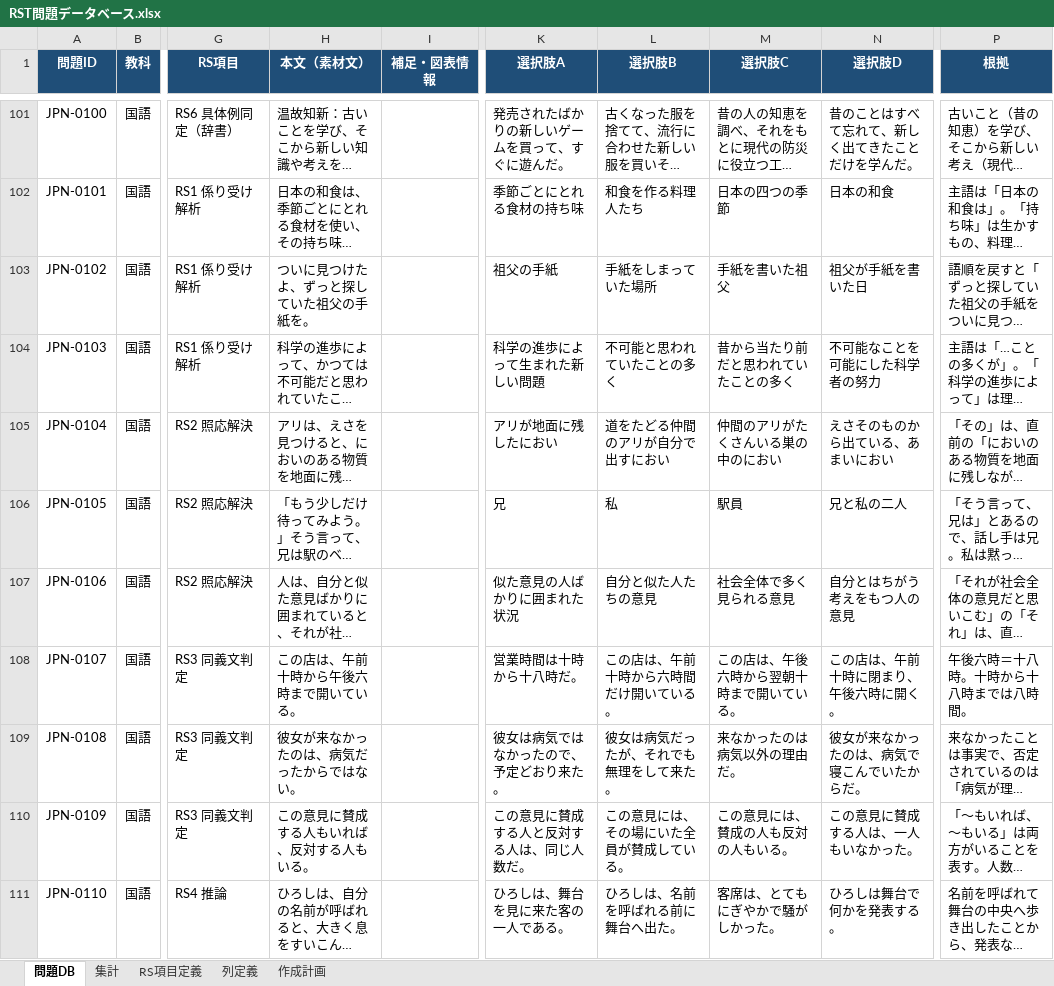
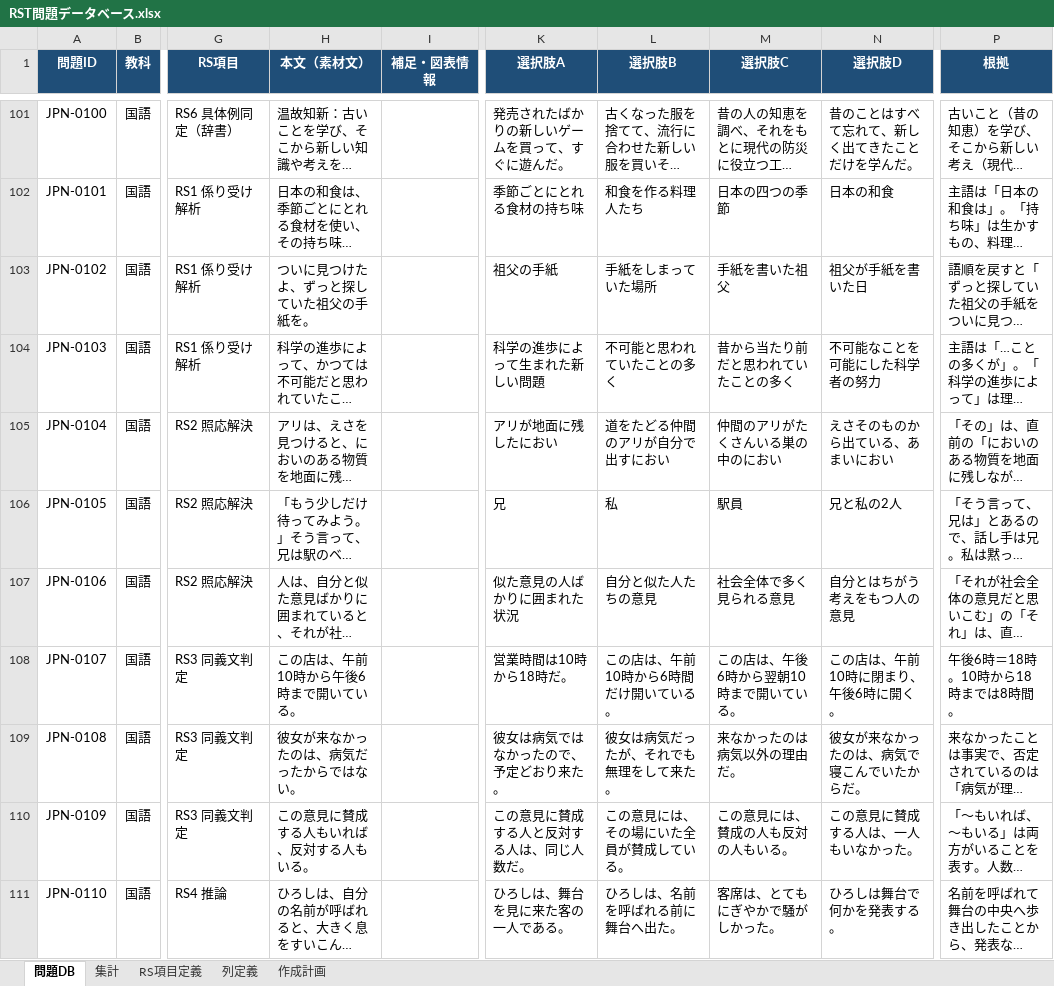
Before and after one commit to Saku-Lab48/rst-app, an Excel workbook: data/source/RST問題データベース.xlsx, sheet 問題DB, drawn as a sheet; only a part is shown, gaps mark what is left out; long unchanged cells end in …; values as stored, in another font and other column widths than the file's, no borders; the diff covers the shown part only; the diff names each change by its address in the sheet, - before the commit and + after, or states it on an @@ line.

```diff
--- a/data/source/RST問題データベース.xlsx (sheet 問題DB)
+++ b/data/source/RST問題データベース.xlsx (sheet 問題DB)
-N106 (選択肢D): 兄と私の二人
+N106 (選択肢D): 兄と私の2人
-H108 (本文（素材文）): この店は、午前十時から午後六時まで開いている。
+H108 (本文（素材文）): この店は、午前10時から午後6時まで開いている。
-K108 (選択肢A): 営業時間は十時から十八時だ。
+K108 (選択肢A): 営業時間は10時から18時だ。
-L108 (選択肢B): この店は、午前十時から六時間だけ開いている。
+L108 (選択肢B): この店は、午前10時から6時間だけ開いている。
-M108 (選択肢C): この店は、午後六時から翌朝十時まで開いている。
+M108 (選択肢C): この店は、午後6時から翌朝10時まで開いている。
-N108 (選択肢D): この店は、午前十時に閉まり、午後六時に開く。
+N108 (選択肢D): この店は、午前10時に閉まり、午後6時に開く。
-P108 (根拠): 午後六時＝十八時。十時から十八時までは八時間。
+P108 (根拠): 午後6時＝18時。10時から18時までは8時間。
```
Also changed, not shown: 188 edited cells elsewhere in this sheet.
